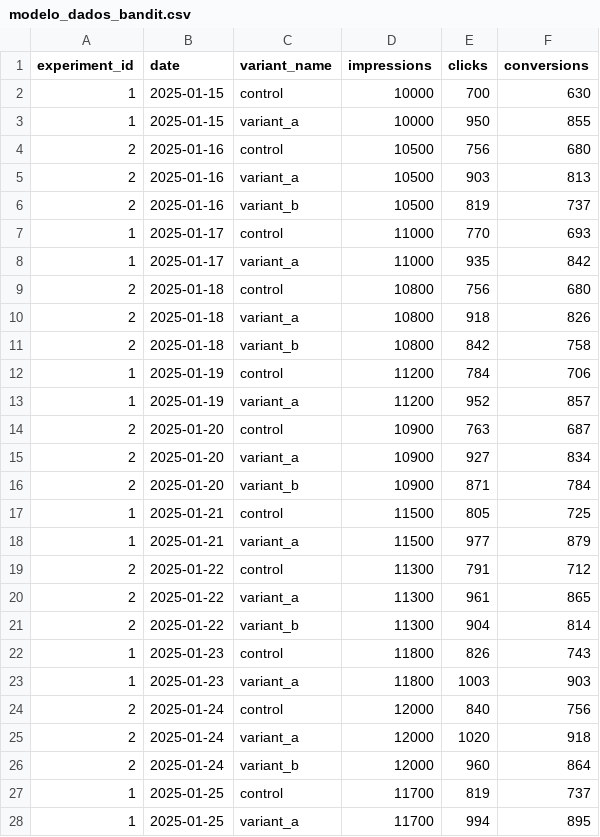
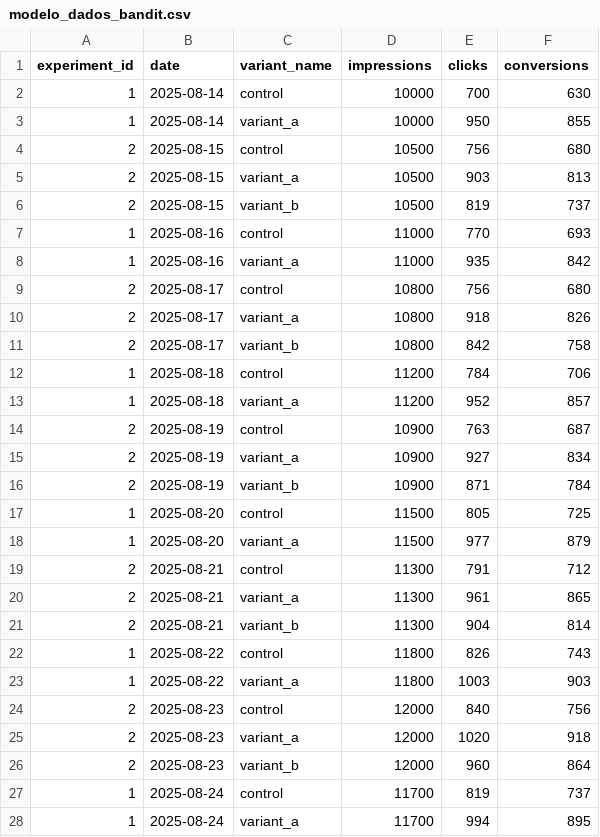
Before and after one commit to asafetex/multi-armed-bandit-api, a CSV file: modelo_dados_bandit.csv, drawn as a sheet; only a part is shown; the diff covers the shown part only.

Commit message:
Fix: Restore Multi-Armed Bandit API connectivity and allocation functionality
- Fix frontend API URL configuration for environment detection (localhost vs production)
- Add missing AllocationSummary and AllocationHistory schemas to fix API response structure
- Update sample data dates to August 2025 for proper allocation algorithm execution
- Ensure Thompson Sampling algorithm can find recent data within 14-day window

```diff
--- a/modelo_dados_bandit.csv
+++ b/modelo_dados_bandit.csv
@@ -1,28 +1,28 @@
 experiment_id,date,variant_name,impressions,clicks,conversions
-1,2025-01-15,control,10000,700,630
-1,2025-01-15,variant_a,10000,950,855
-2,2025-01-16,control,10500,756,680
-2,2025-01-16,variant_a,10500,903,813
-2,2025-01-16,variant_b,10500,819,737
-1,2025-01-17,control,11000,770,693
-1,2025-01-17,variant_a,11000,935,842
-2,2025-01-18,control,10800,756,680
-2,2025-01-18,variant_a,10800,918,826
-2,2025-01-18,variant_b,10800,842,758
-1,2025-01-19,control,11200,784,706
-1,2025-01-19,variant_a,11200,952,857
-2,2025-01-20,control,10900,763,687
-2,2025-01-20,variant_a,10900,927,834
-2,2025-01-20,variant_b,10900,871,784
-1,2025-01-21,control,11500,805,725
-1,2025-01-21,variant_a,11500,977,879
-2,2025-01-22,control,11300,791,712
-2,2025-01-22,variant_a,11300,961,865
-2,2025-01-22,variant_b,11300,904,814
-1,2025-01-23,control,11800,826,743
-1,2025-01-23,variant_a,11800,1003,903
-2,2025-01-24,control,12000,840,756
-2,2025-01-24,variant_a,12000,1020,918
-2,2025-01-24,variant_b,12000,960,864
-1,2025-01-25,control,11700,819,737
-1,2025-01-25,variant_a,11700,994,895
+1,2025-08-14,control,10000,700,630
+1,2025-08-14,variant_a,10000,950,855
+2,2025-08-15,control,10500,756,680
+2,2025-08-15,variant_a,10500,903,813
+2,2025-08-15,variant_b,10500,819,737
+1,2025-08-16,control,11000,770,693
+1,2025-08-16,variant_a,11000,935,842
+2,2025-08-17,control,10800,756,680
+2,2025-08-17,variant_a,10800,918,826
+2,2025-08-17,variant_b,10800,842,758
+1,2025-08-18,control,11200,784,706
+1,2025-08-18,variant_a,11200,952,857
+2,2025-08-19,control,10900,763,687
+2,2025-08-19,variant_a,10900,927,834
+2,2025-08-19,variant_b,10900,871,784
+1,2025-08-20,control,11500,805,725
+1,2025-08-20,variant_a,11500,977,879
+2,2025-08-21,control,11300,791,712
+2,2025-08-21,variant_a,11300,961,865
+2,2025-08-21,variant_b,11300,904,814
+1,2025-08-22,control,11800,826,743
+1,2025-08-22,variant_a,11800,1003,903
+2,2025-08-23,control,12000,840,756
+2,2025-08-23,variant_a,12000,1020,918
+2,2025-08-23,variant_b,12000,960,864
+1,2025-08-24,control,11700,819,737
+1,2025-08-24,variant_a,11700,994,895
```
Also changed, not shown: 2 added rows and 8 edited cells elsewhere in this file, 2 other files.
